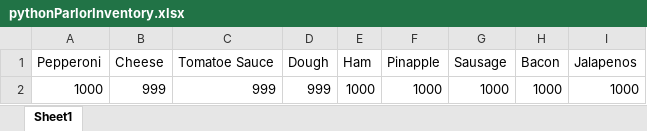
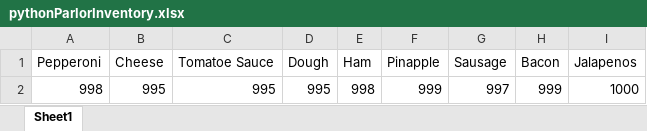
Before and after one commit to dac0d3/pythonWarriors, an Excel workbook: pythonParlorInventory.xlsx, sheet Sheet1, drawn as a sheet; values as stored, in another font and other column widths than the file's, no borders; removed rows and columns are numbered as before the commit, all else as after; the diff names each change by its address in the sheet, - before the commit and + after, or states it on an @@ line.

```diff
--- a/pythonParlorInventory.xlsx (sheet Sheet1)
+++ b/pythonParlorInventory.xlsx (sheet Sheet1)
-row 2: 1000 | 999 | 999 | 999 | 1000 | 1000 | 1000 | 1000 | 1000
+row 2: 998 | 995 | 995 | 995 | 998 | 999 | 997 | 999 | 1000
```
Also changed, not shown: customerTransactions.xlsx, 40 other files.
